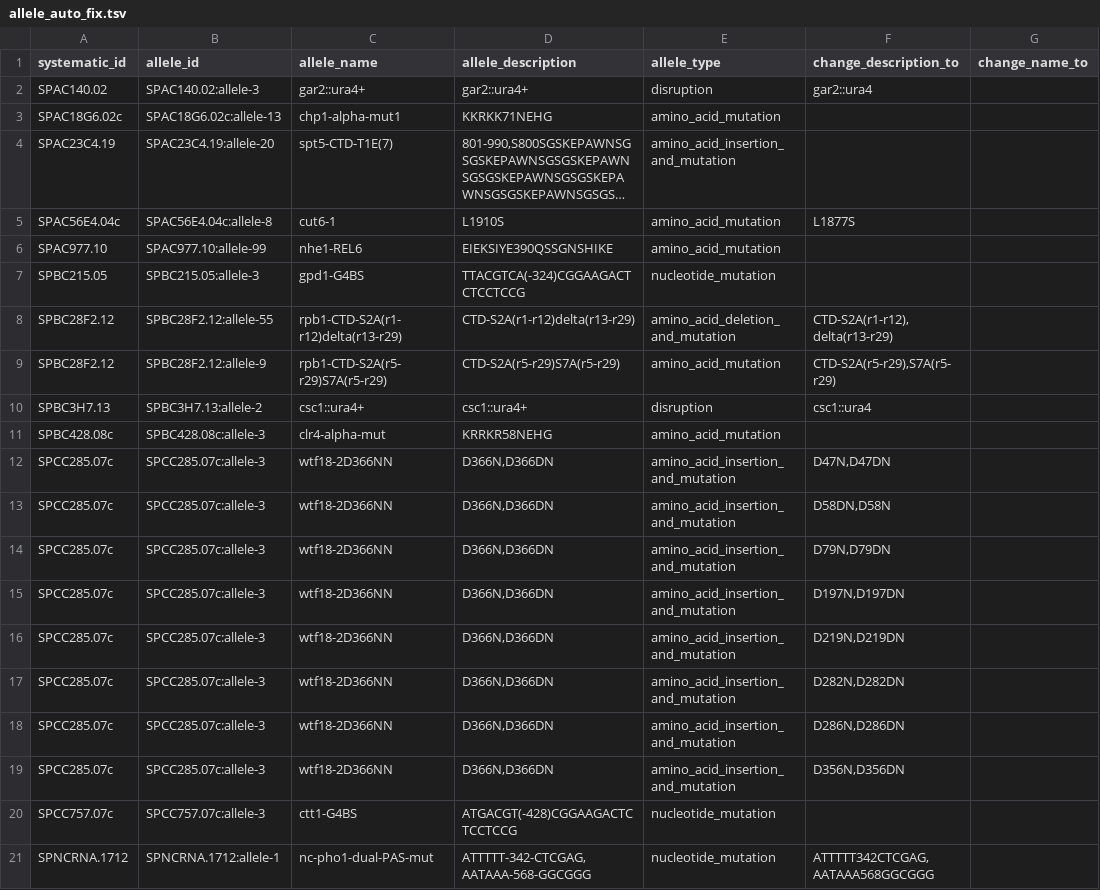
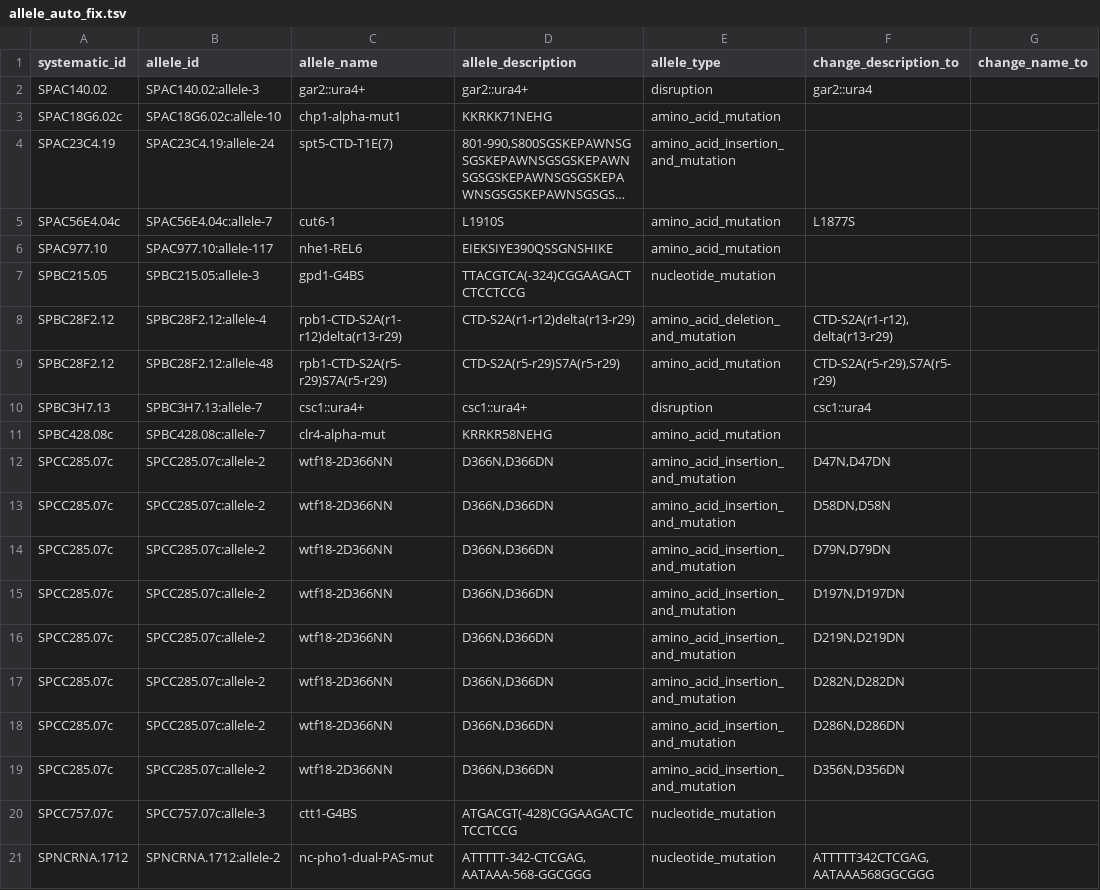
Before and after one commit to pombase/allele_qc, a TSV file: results/allele_auto_fix.tsv, drawn as a sheet; only a part is shown; long unchanged cells end in …; the diff names each change by its address in the sheet, - before the commit and + after, or states it on an @@ line.

```diff
--- a/results/allele_auto_fix.tsv
+++ b/results/allele_auto_fix.tsv
-B3 (allele_id): SPAC18G6.02c:allele-13
+B3 (allele_id): SPAC18G6.02c:allele-10
-B4 (allele_id): SPAC23C4.19:allele-20
+B4 (allele_id): SPAC23C4.19:allele-24
-B5 (allele_id): SPAC56E4.04c:allele-8
+B5 (allele_id): SPAC56E4.04c:allele-7
-B6 (allele_id): SPAC977.10:allele-99
+B6 (allele_id): SPAC977.10:allele-117
-B8 (allele_id): SPBC28F2.12:allele-55
+B8 (allele_id): SPBC28F2.12:allele-4
-B9 (allele_id): SPBC28F2.12:allele-9
+B9 (allele_id): SPBC28F2.12:allele-48
-B10 (allele_id): SPBC3H7.13:allele-2
+B10 (allele_id): SPBC3H7.13:allele-7
-B11 (allele_id): SPBC428.08c:allele-3
+B11 (allele_id): SPBC428.08c:allele-7
-B12:B19 (allele_id): SPCC285.07c:allele-3
+B12:B19 (allele_id): SPCC285.07c:allele-2
-B21 (allele_id): SPNCRNA.1712:allele-1
+B21 (allele_id): SPNCRNA.1712:allele-2
```
Also changed, not shown: results/allele_cannot_fix_other_errors.tsv, results/protein_modification_cannot_fix_other_errors.tsv, 4 other files.
